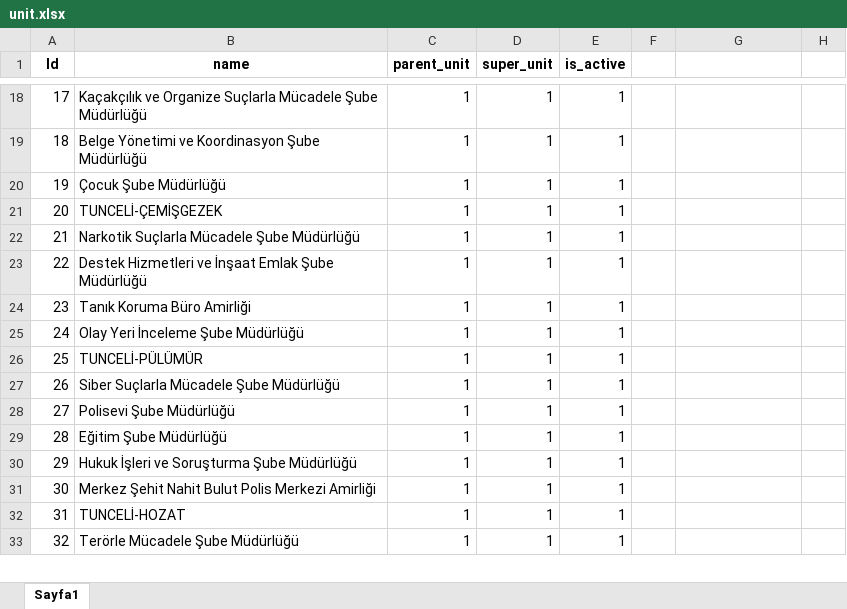
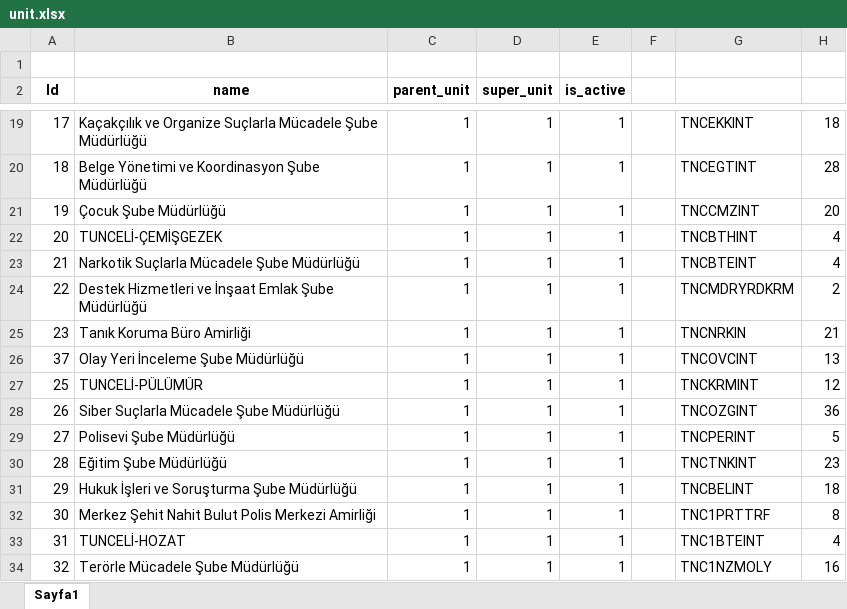
Before and after one commit to msakkaya06/msakkaya, an Excel workbook: tunbis/tunbis/unit.xlsx, sheet Sayfa1, drawn as a sheet; only a part is shown, gaps mark what is left out; values as stored, in another font and other column widths than the file's, no borders; addresses are those after the commit; the diff covers the shown part only; the diff names each change by its address in the sheet, - before the commit and + after, or states it on an @@ line.

```diff
--- a/tunbis/tunbis/unit.xlsx (sheet Sayfa1)
+++ b/tunbis/tunbis/unit.xlsx (sheet Sayfa1)
+row 1: (empty)
-G19: (empty)
+G19: TNCEKKINT
-H19: (empty)
+H19: 18
-G20: (empty)
+G20: TNCEGTINT
-H20: (empty)
+H20: 28
-G21: (empty)
+G21: TNCCMZINT
-H21: (empty)
+H21: 20
-G22: (empty)
+G22: TNCBTHINT
-H22:H23: (empty)
+H22:H23: 4
-G23: (empty)
+G23: TNCBTEINT
-G24: (empty)
+G24: TNCMDRYRDKRM
-H24: (empty)
+H24: 2
-G25: (empty)
+G25: TNCNRKIN
-H25: (empty)
+H25: 21
@@ column A (Id) renumbered in row 26 @@
-G26: (empty)
+G26: TNCOVCINT
-H26: (empty)
+H26: 13
-G27: (empty)
+G27: TNCKRMINT
-H27: (empty)
+H27: 12
-G28: (empty)
+G28: TNCOZGINT
-H28: (empty)
+H28: 36
-G29: (empty)
+G29: TNCPERINT
-H29: (empty)
+H29: 5
-G30: (empty)
+G30: TNCTNKINT
-H30: (empty)
+H30: 23
-G31: (empty)
+G31: TNCBELINT
-H31: (empty)
+H31: 18
-G32: (empty)
+G32: TNC1PRTTRF
-H32: (empty)
+H32: 8
-G33: (empty)
+G33: TNC1BTEINT
-H33: (empty)
+H33: 4
-G34: (empty)
+G34: TNC1NZMOLY
-H34: (empty)
+H34: 16
```
Also changed, not shown: 7 added rows and 52 edited cells elsewhere in this sheet, tunbis/tunbis/z_computer_info_i.xlsx, 55 other files.
